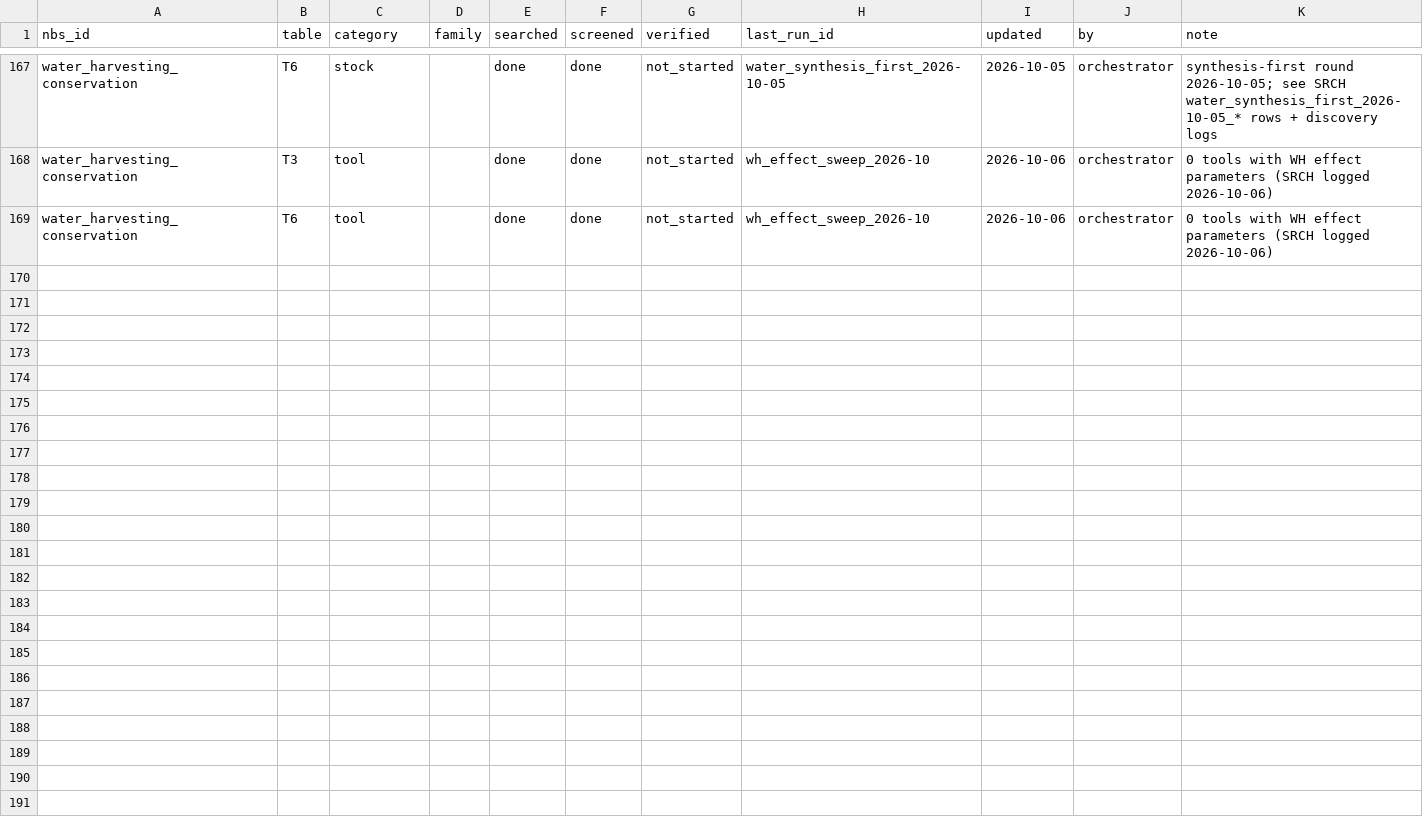
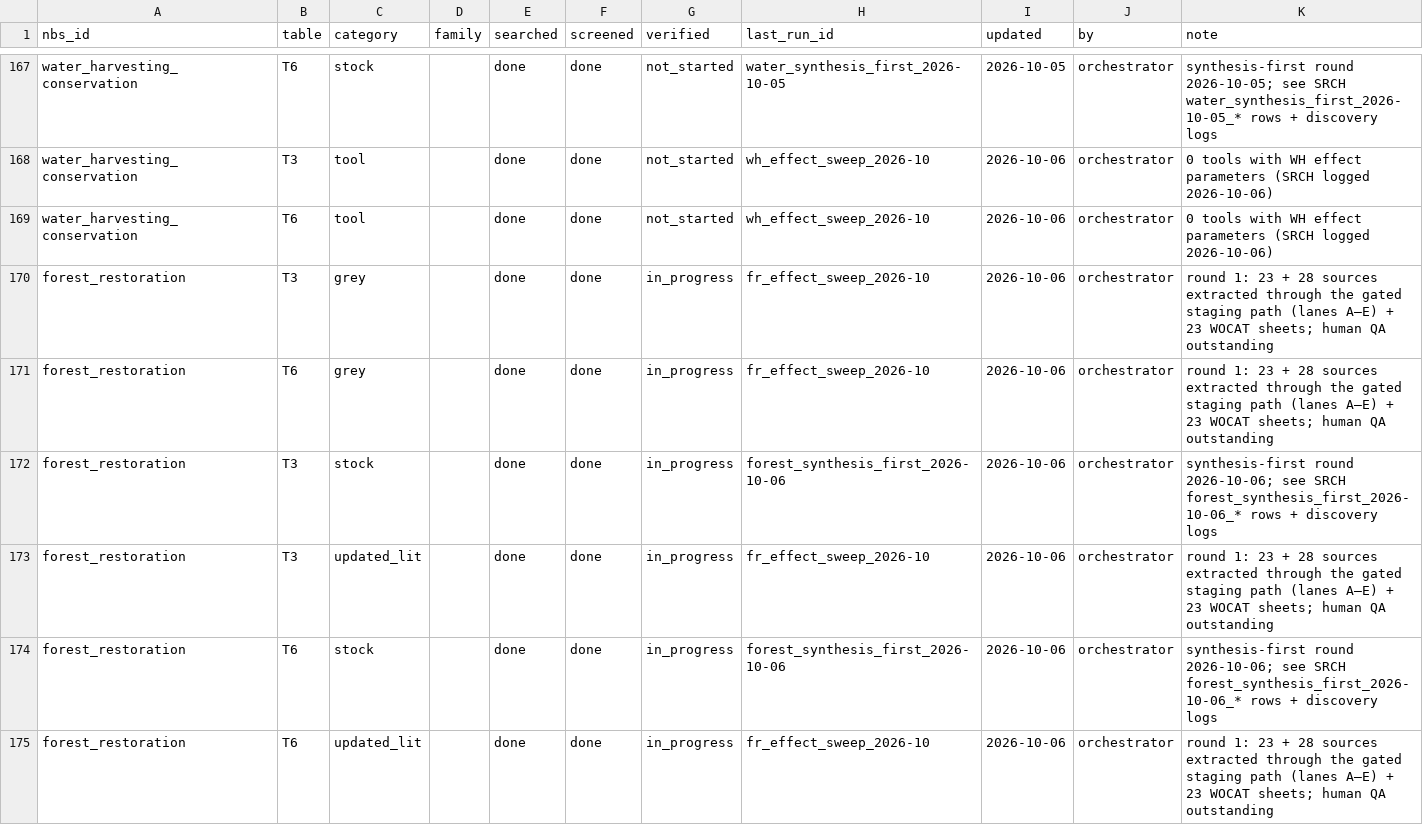
Before and after one commit to CIAT/nbs_ruralscan, a CSV file: pipeline/progress_ledger.csv, drawn as a sheet; only a part is shown, gaps mark what is left out.

Commit message:
feat(forest-restoration): effect round 1 — first generated T3/T6 from 521 units (WOCAT + 51 literature/evaluation sources, 5 gated lanes), prose complete (#284)
* feat(forest-restoration): effect round 1 opened — 23 WOCAT sheets through the adapter (269 units), first generated T3/T6 (WOCAT-only pool), grey process logged

* feat(forest-restoration): lanes A/B over the 23 acquired sources — 83 effect/asset + 20 operational units, 13 SRC rows, VONT establishment_survival, FAM cross_family; 2026-08 T3/T6 searches back-filled in SRCH; wrong PDF quarantined (sierra 1978 = Donato 2012)

* feat(forest-restoration): synthesis-first discovery registered — 54 candidates (26 syntheses · 13 MEL/IEG grey · 15 ES/FR/PT), 30 acquired (1 178 pp), 146 DOIs round-tripped, SRCH + ledger + discovery logs

* feat(forest-restoration): lanes C/D/E over the 30 acquired discovery sources — 174 effect/asset + 30 operational units, 28 SRC rows, XW routes (rural_poverty, landscape_forest_cover); FR T3/T6 re-synthesised from 521 units; number parser keeps decimals after space-grouped thousands

* docs(forest-restoration): prose complete on all 148 generated rows; recipe README; review items and engine follow-ups recorded

```diff
--- a/pipeline/progress_ledger.csv
+++ b/pipeline/progress_ledger.csv
@@ -169 +169,7 @@ water_harvesting_conservation,T3,tool,,done,done,not_started,wh_effect_sweep_202
 water_harvesting_conservation,T6,tool,,done,done,not_started,wh_effect_sweep_2026-10,2026-10-06,orchestrator,0 tools with WH effect parameters (SRCH logged 2026-10-06)
+forest_restoration,T3,grey,,done,done,in_progress,fr_effect_sweep_2026-10,2026-10-06,orchestrator,round 1: 23 + 28 sources extracted through the gated staging path (lanes A–E) + 23 WOCAT sheets; human QA outstanding
+forest_restoration,T6,grey,,done,done,in_progress,fr_effect_sweep_2026-10,2026-10-06,orchestrator,round 1: 23 + 28 sources extracted through the gated staging path (lanes A–E) + 23 WOCAT sheets; human QA outstanding
+forest_restoration,T3,stock,,done,done,in_progress,forest_synthesis_first_2026-10-06,2026-10-06,orchestrator,synthesis-first round 2026-10-06; see SRCH forest_synthesis_first_2026-10-06_* rows + discovery logs
+forest_restoration,T3,updated_lit,,done,done,in_progress,fr_effect_sweep_2026-10,2026-10-06,orchestrator,round 1: 23 + 28 sources extracted through the gated staging path (lanes A–E) + 23 WOCAT sheets; human QA outstanding
+forest_restoration,T6,stock,,done,done,in_progress,forest_synthesis_first_2026-10-06,2026-10-06,orchestrator,synthesis-first round 2026-10-06; see SRCH forest_synthesis_first_2026-10-06_* rows + discovery logs
+forest_restoration,T6,updated_lit,,done,done,in_progress,fr_effect_sweep_2026-10,2026-10-06,orchestrator,round 1: 23 + 28 sources extracted through the gated staging path (lanes A–E) + 23 WOCAT sheets; human QA outstanding
```
Also changed, not shown: schema/registers/FAM_family_registry.csv, schema/registers/VONT_variable_ontology.csv, 29 other files.
